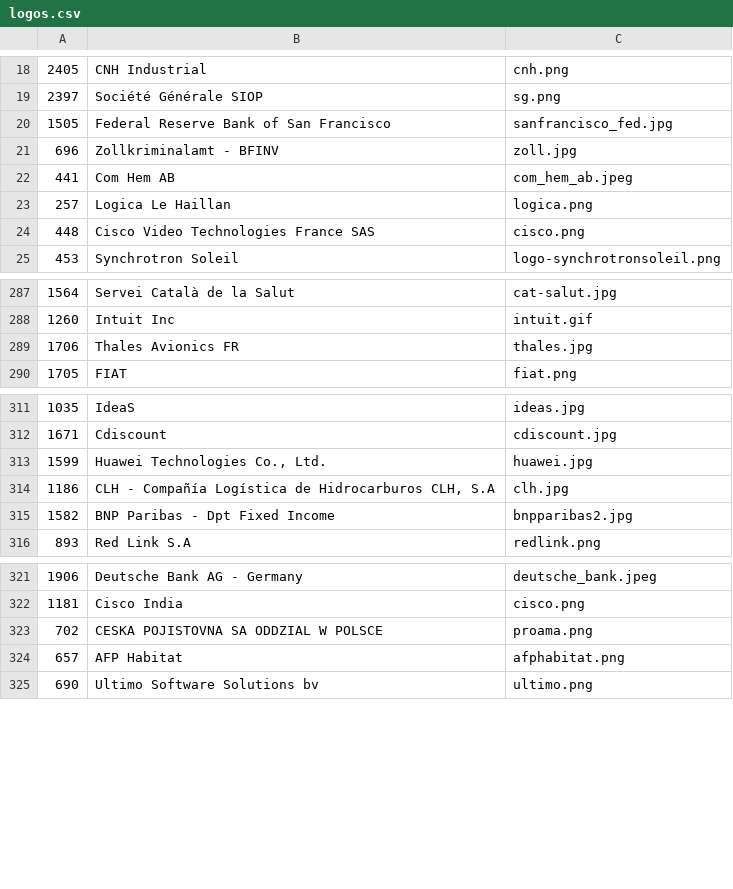
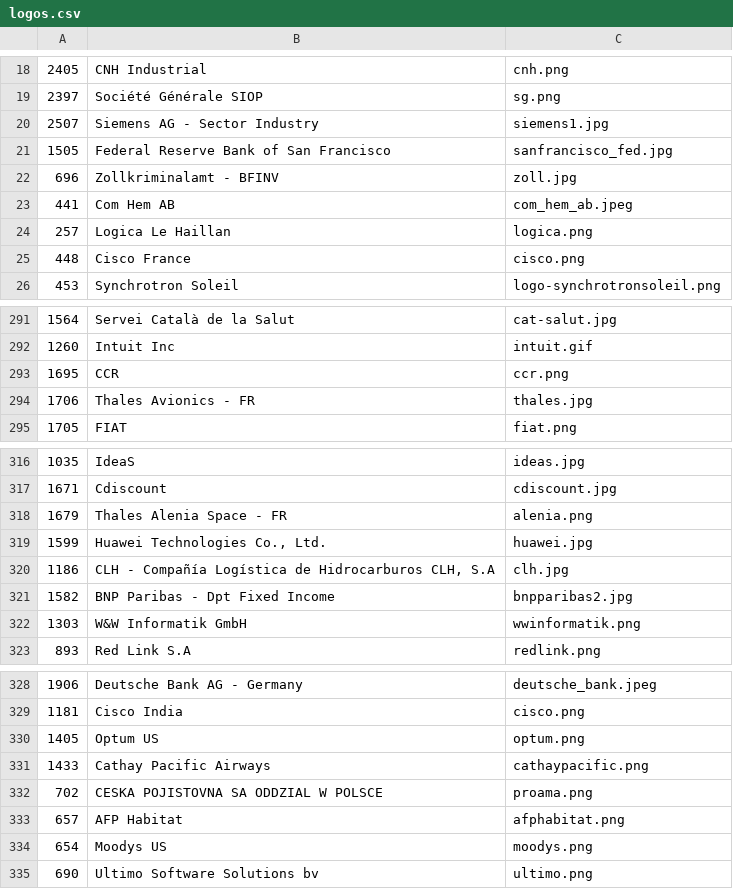
Before and after one commit to SonarSource/websites, a CSV file: _scripts/logos.csv, drawn as a sheet; only a part is shown, gaps mark what is left out; the diff covers the shown part only.

```diff
--- a/_scripts/logos.csv
+++ b/_scripts/logos.csv
@@ -19,2 +19,3 @@
 "2397","Société Générale SIOP","sg.png"
+"2507","Siemens AG - Sector Industry","siemens1.jpg"
 "1505","Federal Reserve Bank of San Francisco","sanfrancisco_fed.jpg"
@@ -23,3 +24,3 @@
 "257","Logica Le Haillan","logica.png"
-"448","Cisco Video Technologies France SAS","cisco.png"
+"448","Cisco France","cisco.png"
 "453","Synchrotron Soleil","logo-synchrotronsoleil.png"
@@ -288,3 +292,4 @@
 "1260","Intuit Inc","intuit.gif"
-"1706","Thales Avionics FR","thales.jpg"
+"1695","CCR","ccr.png"
+"1706","Thales Avionics - FR","thales.jpg"
 "1705","FIAT","fiat.png"
@@ -312,2 +317,3 @@
 "1671","Cdiscount","cdiscount.jpg"
+"1679","Thales Alenia Space - FR","alenia.png"
 "1599","Huawei Technologies Co., Ltd.","huawei.jpg"
@@ -315,2 +321,3 @@
 "1582","BNP Paribas - Dpt Fixed Income","bnpparibas2.jpg"
+"1303","W&W Informatik GmbH","wwinformatik.png"
 "893","Red Link S.A","redlink.png"
@@ -322,4 +329,7 @@
 "1181","Cisco India","cisco.png"
+"1405","Optum US","optum.png"
+"1433","Cathay Pacific Airways","cathaypacific.png"
 "702","CESKA POJISTOVNA SA ODDZIAL W POLSCE","proama.png"
 "657","AFP Habitat","afphabitat.png"
+"654","Moodys US","moodys.png"
 "690","Ultimo Software Solutions bv","ultimo.png"
```
Also changed, not shown: 4 added rows, 1 removed row and 14 edited cells elsewhere in this file, 17 other files.
